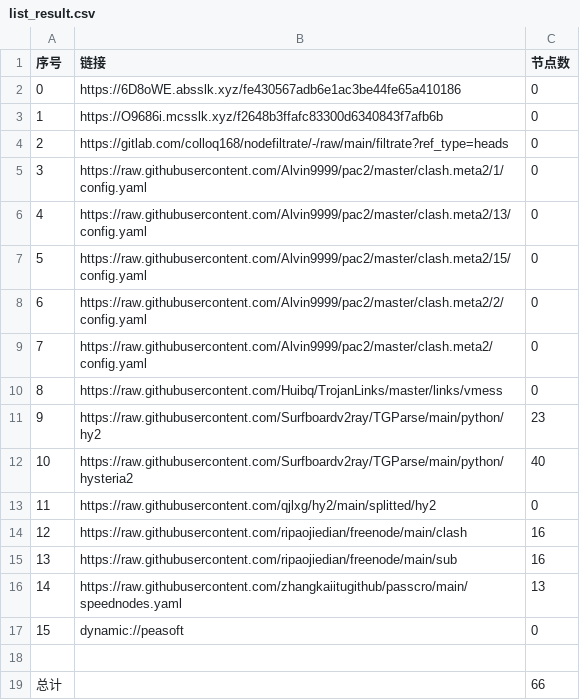
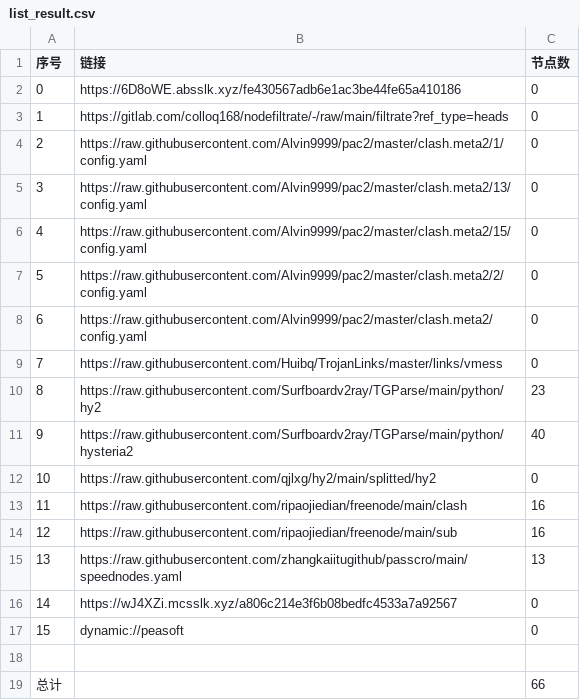
Before and after one commit to wjs-529/AutoMergePublicNodes, a CSV file: list_result.csv, drawn as a sheet; removed rows and columns are numbered as before the commit, all else as after; the diff names each change by its address in the sheet, - before the commit and + after, or states it on an @@ line.

```diff
--- a/list_result.csv
+++ b/list_result.csv
-row 3: 1 | https://O9686i.mcsslk.xyz/f2648b3ffafc83300d6340843f7afb6b | 0
@@ column A (序号) renumbered between rows 3 and 15 @@
+row 16: 14 | https://wJ4XZi.mcsslk.xyz/a806c214e3f6b08bedfc4533a7a92567 | 0
```
Also changed, not shown: 20 other files.
